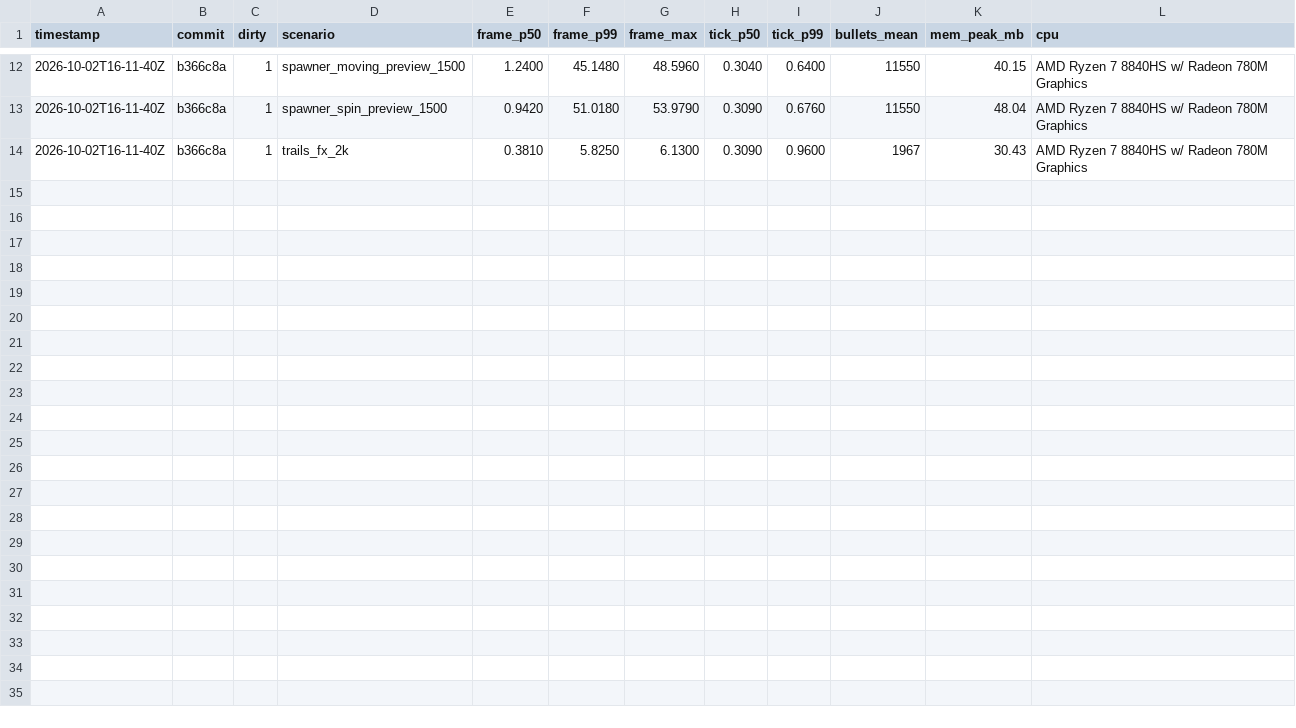
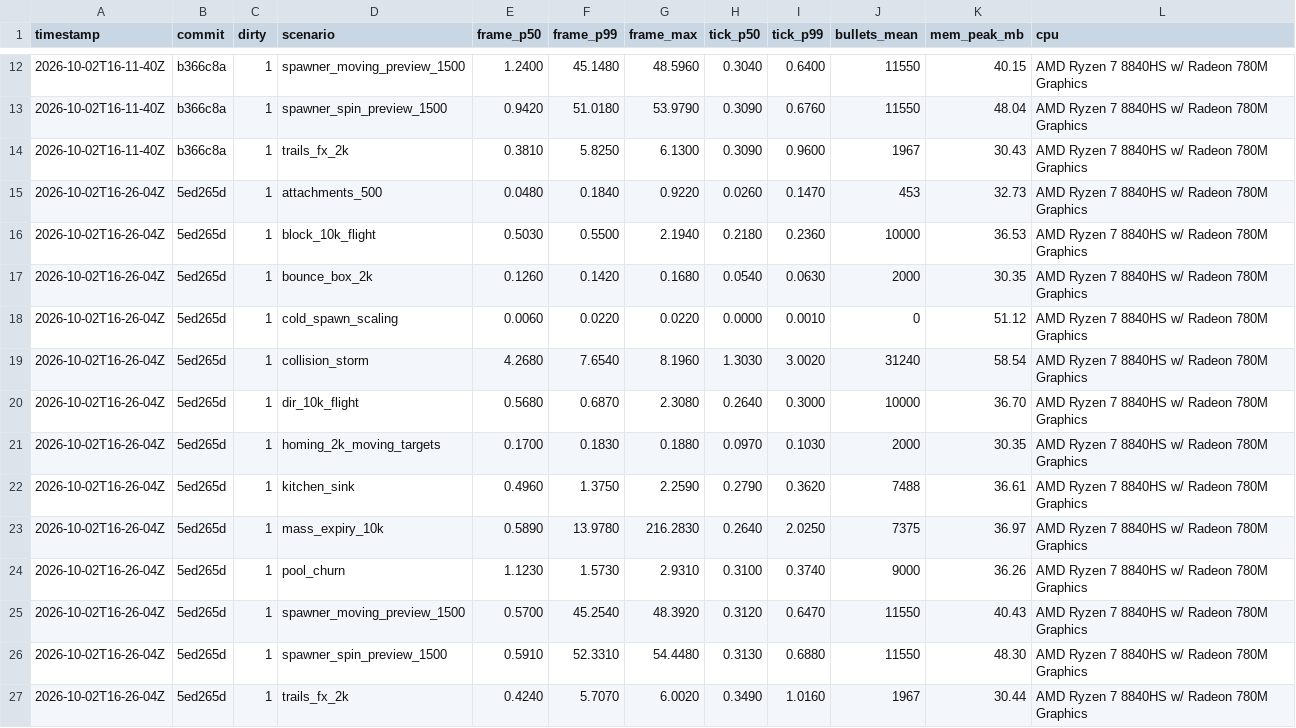
Before and after one commit to nikoladevelops/godot-blast-bullets-2d, a CSV file: test_project/benchmarks/log/history.csv, drawn as a sheet; only a part is shown, gaps mark what is left out; the diff names each change by its address in the sheet, - before the commit and + after, or states it on an @@ line.

Commit message:
Cache spawner patterns and make preview pose free
Preview spin/move is a node transform, no redraw.
Patterns are generated once and re-posed per shot.

```diff
--- a/test_project/benchmarks/log/history.csv
+++ b/test_project/benchmarks/log/history.csv
+row 15: 2026-10-02T16-26-04Z | 5ed265d | 1 | attachments_500 | 0.0480 | 0.1840 | 0.9220 | 0.0260 | 0.1470 | 453 | 32.73 | AMD Ryzen 7 8840HS w/ Radeon 780M Graphics
+row 16: 2026-10-02T16-26-04Z | 5ed265d | 1 | block_10k_flight | 0.5030 | 0.5500 | 2.1940 | 0.2180 | 0.2360 | 10000 | 36.53 | AMD Ryzen 7 8840HS w/ Radeon 780M Graphics
+row 17: 2026-10-02T16-26-04Z | 5ed265d | 1 | bounce_box_2k | 0.1260 | 0.1420 | 0.1680 | 0.0540 | 0.0630 | 2000 | 30.35 | AMD Ryzen 7 8840HS w/ Radeon 780M Graphics
+row 18: 2026-10-02T16-26-04Z | 5ed265d | 1 | cold_spawn_scaling | 0.0060 | 0.0220 | 0.0220 | 0.0000 | 0.0010 | 0 | 51.12 | AMD Ryzen 7 8840HS w/ Radeon 780M Graphics
+row 19: 2026-10-02T16-26-04Z | 5ed265d | 1 | collision_storm | 4.2680 | 7.6540 | 8.1960 | 1.3030 | 3.0020 | 31240 | 58.54 | AMD Ryzen 7 8840HS w/ Radeon 780M Graphics
+row 20: 2026-10-02T16-26-04Z | 5ed265d | 1 | dir_10k_flight | 0.5680 | 0.6870 | 2.3080 | 0.2640 | 0.3000 | 10000 | 36.70 | AMD Ryzen 7 8840HS w/ Radeon 780M Graphics
+row 21: 2026-10-02T16-26-04Z | 5ed265d | 1 | homing_2k_moving_targets | 0.1700 | 0.1830 | 0.1880 | 0.0970 | 0.1030 | 2000 | 30.35 | AMD Ryzen 7 8840HS w/ Radeon 780M Graphics
+row 22: 2026-10-02T16-26-04Z | 5ed265d | 1 | kitchen_sink | 0.4960 | 1.3750 | 2.2590 | 0.2790 | 0.3620 | 7488 | 36.61 | AMD Ryzen 7 8840HS w/ Radeon 780M Graphics
+row 23: 2026-10-02T16-26-04Z | 5ed265d | 1 | mass_expiry_10k | 0.5890 | 13.9780 | 216.2830 | 0.2640 | 2.0250 | 7375 | 36.97 | AMD Ryzen 7 8840HS w/ Radeon 780M Graphics
+row 24: 2026-10-02T16-26-04Z | 5ed265d | 1 | pool_churn | 1.1230 | 1.5730 | 2.9310 | 0.3100 | 0.3740 | 9000 | 36.26 | AMD Ryzen 7 8840HS w/ Radeon 780M Graphics
+row 25: 2026-10-02T16-26-04Z | 5ed265d | 1 | spawner_moving_preview_1500 | 0.5700 | 45.2540 | 48.3920 | 0.3120 | 0.6470 | 11550 | 40.43 | AMD Ryzen 7 8840HS w/ Radeon 780M Graphics
+row 26: 2026-10-02T16-26-04Z | 5ed265d | 1 | spawner_spin_preview_1500 | 0.5910 | 52.3310 | 54.4480 | 0.3130 | 0.6880 | 11550 | 48.30 | AMD Ryzen 7 8840HS w/ Radeon 780M Graphics
+row 27: 2026-10-02T16-26-04Z | 5ed265d | 1 | trails_fx_2k | 0.4240 | 5.7070 | 6.0020 | 0.3490 | 1.0160 | 1967 | 30.44 | AMD Ryzen 7 8840HS w/ Radeon 780M Graphics
```
Also changed, not shown: 13 other files.
